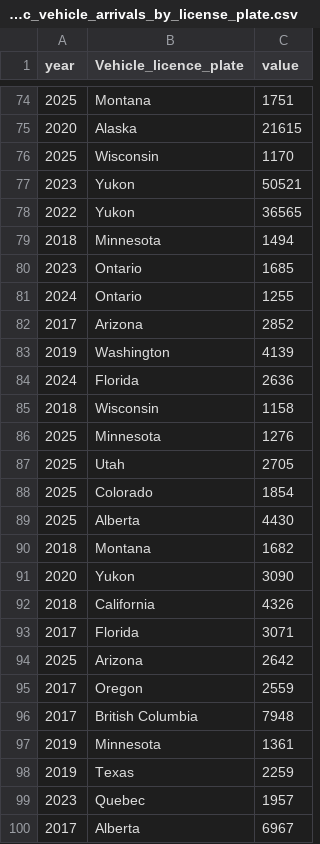
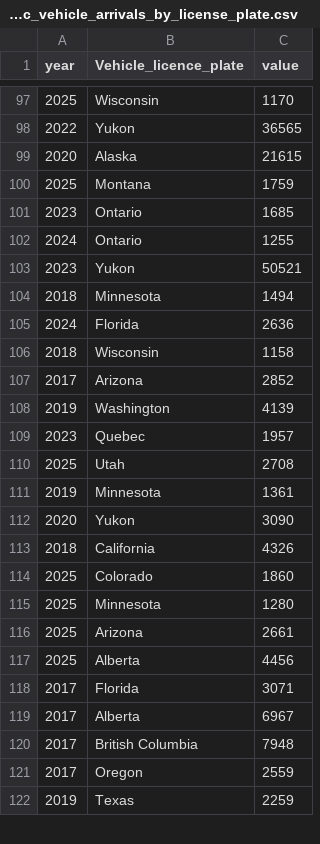
Before and after one commit to ytgov/tourism-indicators, a CSV file: data/vw_bc_vehicle_arrivals_by_license_plate.csv, drawn as a sheet; only a part is shown, gaps mark what is left out; the diff covers the shown part only.

Commit message:
Update exported data

```diff
--- a/data/vw_bc_vehicle_arrivals_by_license_plate.csv
+++ b/data/vw_bc_vehicle_arrivals_by_license_plate.csv
@@ -74,27 +97,26 @@ year,Vehicle_licence_plate,value
-2025,Montana,1751
+2025,Wisconsin,1170
+2022,Yukon,36565
 2020,Alaska,21615
-2025,Wisconsin,1170
-2023,Yukon,50521
-2022,Yukon,36565
-2018,Minnesota,1494
+2025,Montana,1759
 2023,Ontario,1685
 2024,Ontario,1255
+2023,Yukon,50521
+2018,Minnesota,1494
+2024,Florida,2636
+2018,Wisconsin,1158
 2017,Arizona,2852
 2019,Washington,4139
-2024,Florida,2636
-2018,Wisconsin,1158
-2025,Minnesota,1276
-2025,Utah,2705
-2025,Colorado,1854
-2025,Alberta,4430
-2018,Montana,1682
+2023,Quebec,1957
+2025,Utah,2708
+2019,Minnesota,1361
 2020,Yukon,3090
 2018,California,4326
+2025,Colorado,1860
+2025,Minnesota,1280
+2025,Arizona,2661
+2025,Alberta,4456
 2017,Florida,3071
-2025,Arizona,2642
+2017,Alberta,6967
+2017,British Columbia,7948
 2017,Oregon,2559
-2017,British Columbia,7948
-2019,Minnesota,1361
 2019,Texas,2259
-2023,Quebec,1957
-2017,Alberta,6967
```
Also changed, not shown: 10 added rows, 10 removed rows, 62 moved rows and 4 edited cells elsewhere in this file, data/vw_bc_yearly_border_crossings_by_continent.csv, data/vw_bc_yearly_border_crossings_by_country_of_origin.csv, 7 other files.
